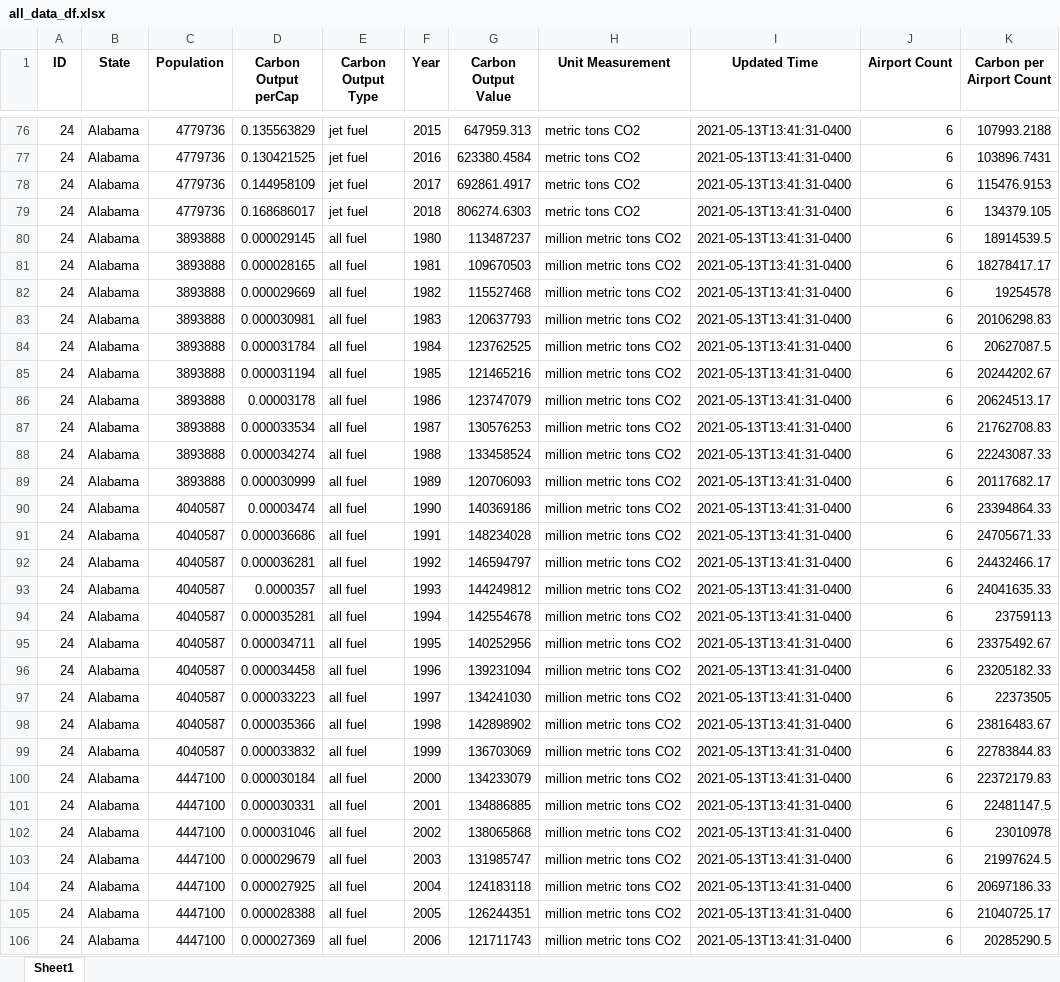
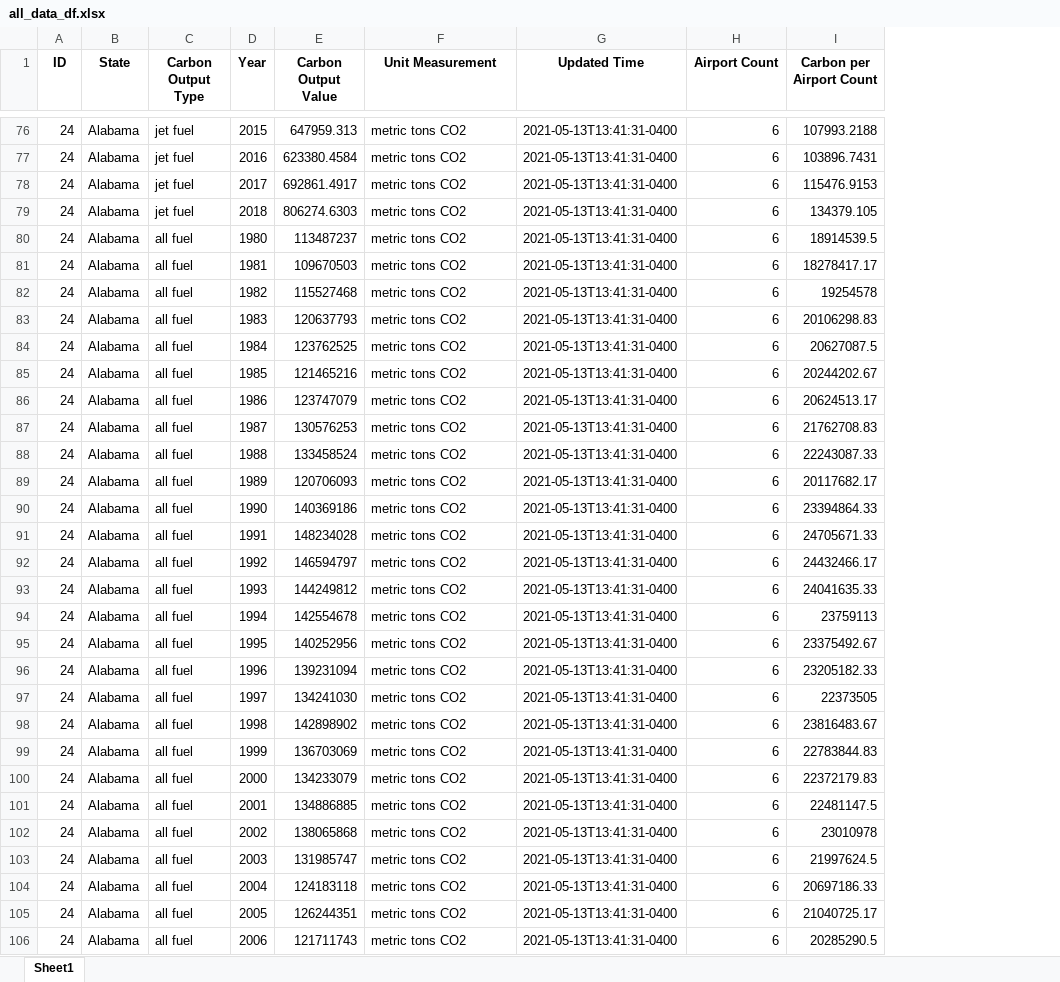
Before and after one commit to Samarth2709/Holding-Patterns-Mapping, an Excel workbook: all_data_df.xlsx, sheet Sheet1, drawn as a sheet; only a part is shown, gaps mark what is left out; values as stored, in another font and other column widths than the file's, no borders; removed rows and columns are numbered as before the commit, all else as after; the diff covers the shown part only; the diff names each change by its address in the sheet, - before the commit and + after, or states it on an @@ line.

```diff
--- a/all_data_df.xlsx (sheet Sheet1)
+++ b/all_data_df.xlsx (sheet Sheet1)
-column C (Population), rows 76-106: 4779736 | 4779736 | 4779736 | 4779736 | 3893888 | 3893888 | 3893888 | 3893888 | 3893888 | 3893888 | 3893888 | 3893888 | 3893888 | 3893888 | 4040587 | 4040587 | 4040587 | 4040587 | 4040587 | 4040587 | 4040587 | 4040587 | 4040587 | 4040587 | 4447100 | 4447100 | 4447100 | 4447100 | 4447100 | 4447100 | 4447100
-column D (Carbon Output perCap), rows 76-106: 0.135563829 | 0.130421525 | 0.144958109 | 0.168686017 | 0.000029145 | 0.000028165 | 0.000029669 | 0.000030981 | 0.000031784 | 0.000031194 | 0.00003178 | 0.000033534 | 0.000034274 | 0.000030999 | 0.00003474 | 0.000036686 | 0.000036281 | 0.0000357 | 0.000035281 | 0.000034711 | 0.000034458 | 0.000033223 | 0.000035366 | 0.000033832 | 0.000030184 | 0.000030331 | 0.000031046 | 0.000029679 | 0.000027925 | 0.000028388 | 0.000027369
-F80:F106 (Unit Measurement): million metric tons CO2
+F80:F106 (Unit Measurement): metric tons CO2
```
Also changed, not shown: 1923 edited cells elsewhere in this sheet, 5 other files.
